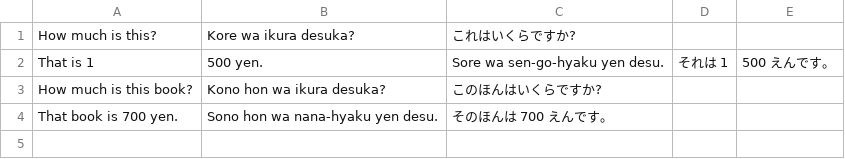
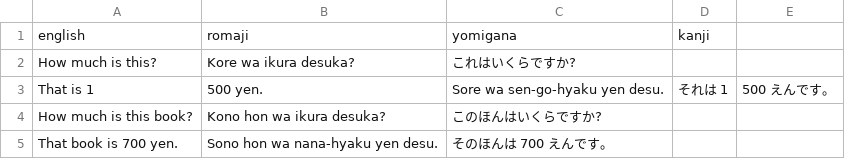
Before and after one commit to dKvale/japanese, a CSV file: questions/shopping_Qs.csv, drawn as a sheet; the diff names each change by its address in the sheet, - before the commit and + after, or states it on an @@ line.

Commit message:
Update shopping_Qs.csv

```diff
--- a/questions/shopping_Qs.csv
+++ b/questions/shopping_Qs.csv
+row 1: english | romaji | yomigana | kanji
```
